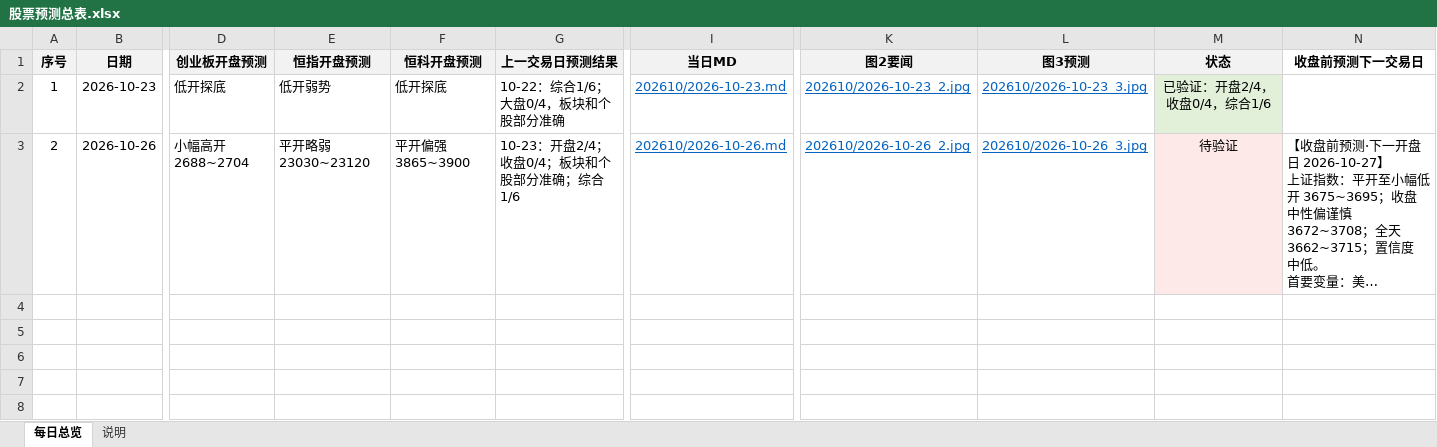
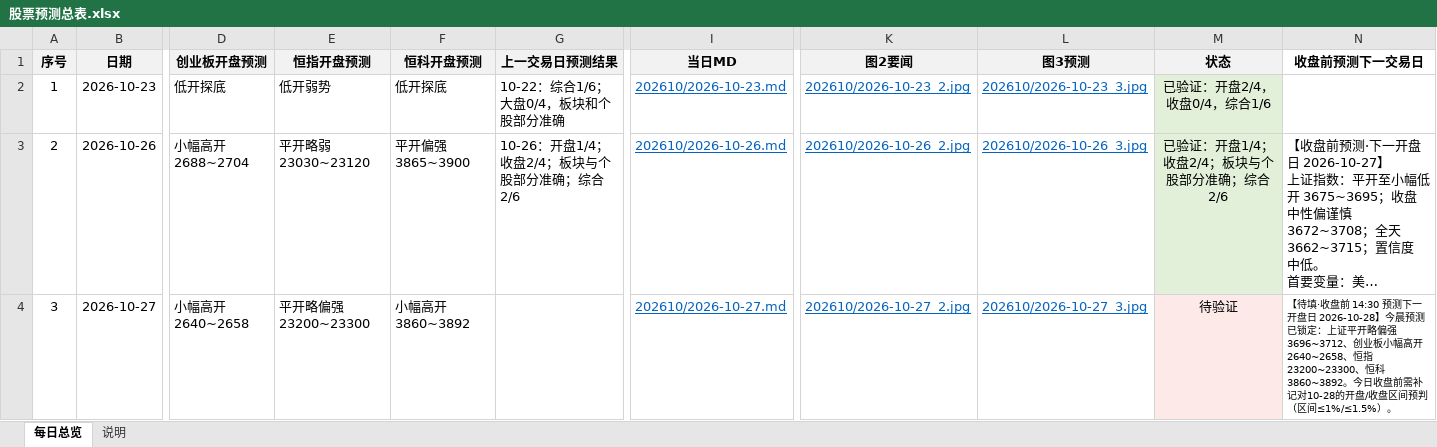
Before and after one commit to feifeiwang/stock-daily-report, an Excel workbook: 股票预测/股票预测总表.xlsx, sheet 每日总览, drawn as a sheet; only a part is shown, gaps mark what is left out; long unchanged cells end in …; values as stored, in another font and other column widths than the file's, no borders; table styles not drawn; rows hold the shown columns only; the diff names each change by its address in the sheet, - before the commit and + after, or states it on an @@ line.

Commit message:
report: 2026-10-27 + skill 经验更新(A15-A18)

```diff
--- a/股票预测/股票预测总表.xlsx (sheet 每日总览)
+++ b/股票预测/股票预测总表.xlsx (sheet 每日总览)
-G3 (上一交易日预测结果): 10-23：开盘2/4；收盘0/4；板块和个股部分准确；综合1/6
+G3 (上一交易日预测结果): 10-26：开盘1/4；收盘2/4；板块与个股部分准确；综合2/6
-M3 (状态): 待验证
+M3 (状态): 已验证：开盘1/4；收盘2/4；板块与个股部分准确；综合2/6
-M3 fill: #FDE9E7
+M3 fill: #E2F0D9
+row 4: 3 | 2026-10-27 | 小幅高开 2640~2658 | 平开略偏强 23200~23300 | 小幅高开 3860~3892 |  | 202610/2026-10-27.md | 202610/2026-10-27_2.jpg | 202610/2026-10-27_3.jpg | 待验证 | 【待填·收盘前 14:30 预测下一开盘日 2026-10-28】今晨预测已锁定：上证平开略偏强3696~3712、创业板小幅高开2640~2658、恒指23200~23300、恒科3860~3892。今日收盘前需补记对10-28的开盘/收盘区间预判（区间≤1%/≤1.5%）。
```
